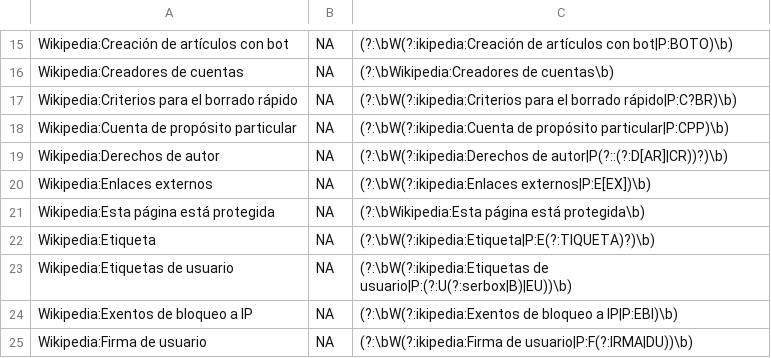
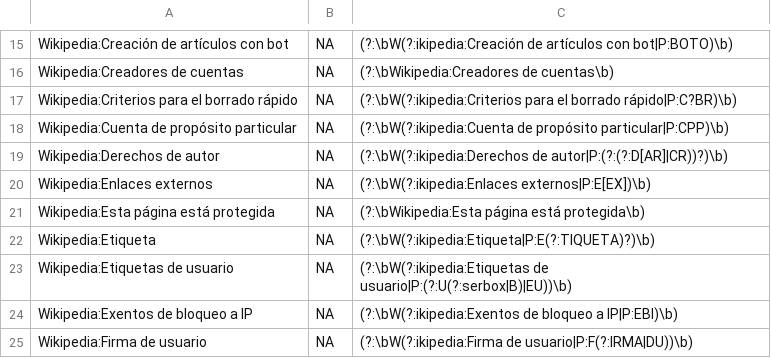
Before and after one commit to sohyeonhwang/wikipi, a TSV file: regex/regex-lists/es_allregex_list.tsv, drawn as a sheet; only a part is shown, gaps mark what is left out.

Commit message:
basic_cals -> table ci2020, de rules list, some errors in fr and de, spark_tes.py edited for some testing

```diff
--- a/regex/regex-lists/es_allregex_list.tsv
+++ b/regex/regex-lists/es_allregex_list.tsv
@@ -18,3 +18,3 @@ Wikipedia:Criterios para el borrado rápido	NA	(?:\bW(?:ikipedia:Criterios para
 Wikipedia:Cuenta de propósito particular	NA	(?:\bW(?:ikipedia:Cuenta de propósito particular|P:CPP)\b)
-Wikipedia:Derechos de autor	NA	(?:\bW(?:ikipedia:Derechos de autor|P(?::(?:D[AR]|CR))?)\b)
+Wikipedia:Derechos de autor	NA	(?:\bW(?:ikipedia:Derechos de autor|P:(?:(?:D[AR]|CR))?)\b)
 Wikipedia:Enlaces externos	NA	(?:\bW(?:ikipedia:Enlaces externos|P:E[EX])\b)
```
Also changed, not shown: regex/regex-lists/fr_allregex_list.tsv, 4 other files.
